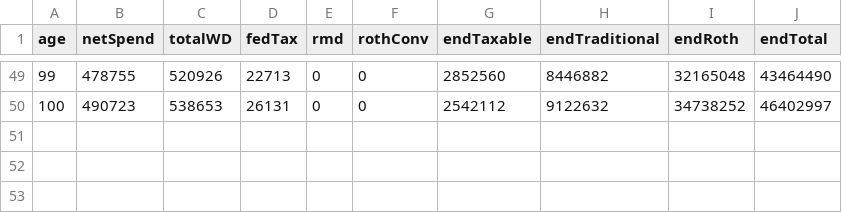
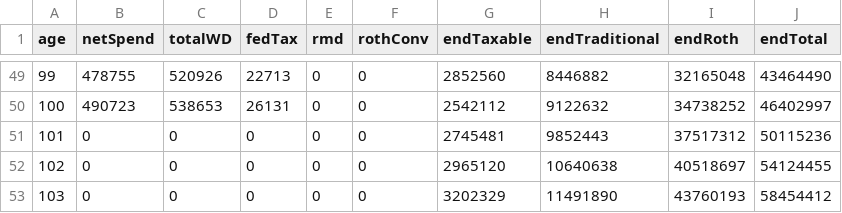
Before and after one commit to retireoptimizer/retireoptimizer.github.io, a CSV file: src/engine/__golden/planJ_personBZeroBalance.csv, drawn as a sheet; only a part is shown, gaps mark what is left out.

```diff
--- a/src/engine/__golden/planJ_personBZeroBalance.csv
+++ b/src/engine/__golden/planJ_personBZeroBalance.csv
@@ -50 +50,4 @@ age,netSpend,totalWD,fedTax,rmd,rothConv,endTaxable,endTraditional,endRoth,endTo
 100,490723,538653,26131,0,0,2542112,9122632,34738252,46402997
+101,0,0,0,0,0,2745481,9852443,37517312,50115236
+102,0,0,0,0,0,2965120,10640638,40518697,54124455
+103,0,0,0,0,0,3202329,11491890,43760193,58454412
```
Also changed, not shown: src/engine/__golden/planA_simple.csv, src/engine/__golden/planC_bracketFillConv.csv, 32 other files.
